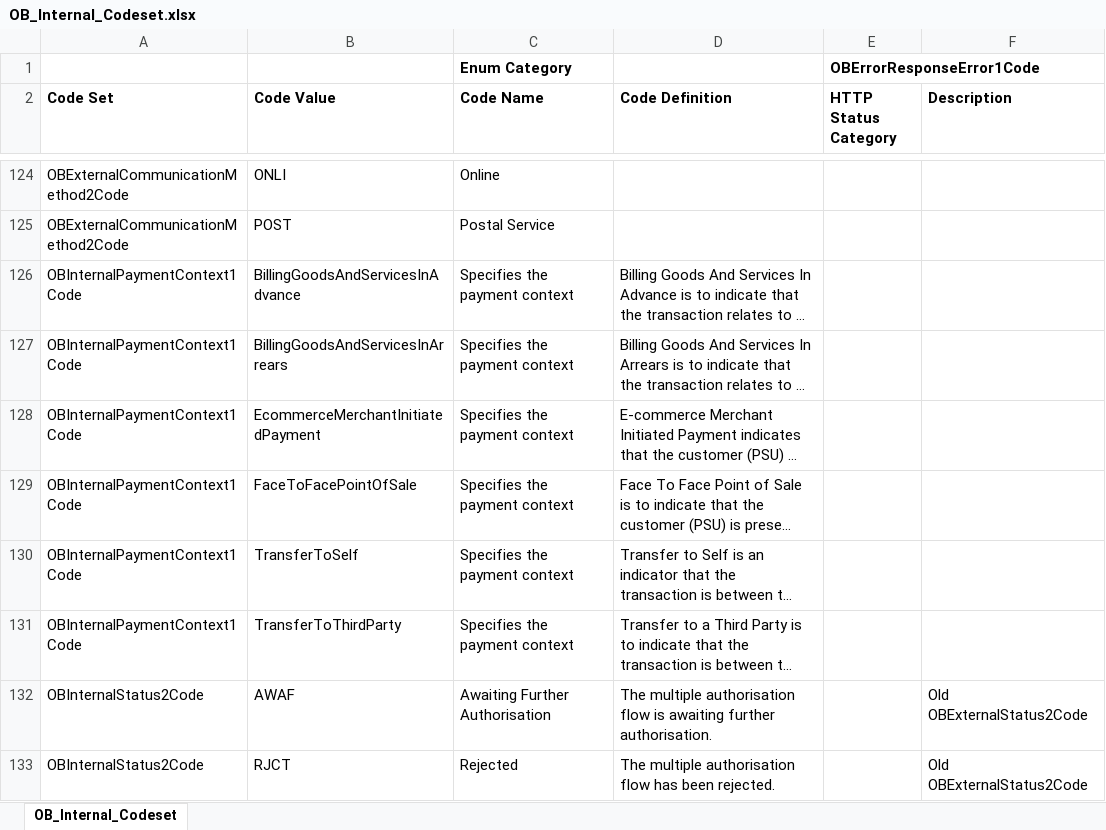
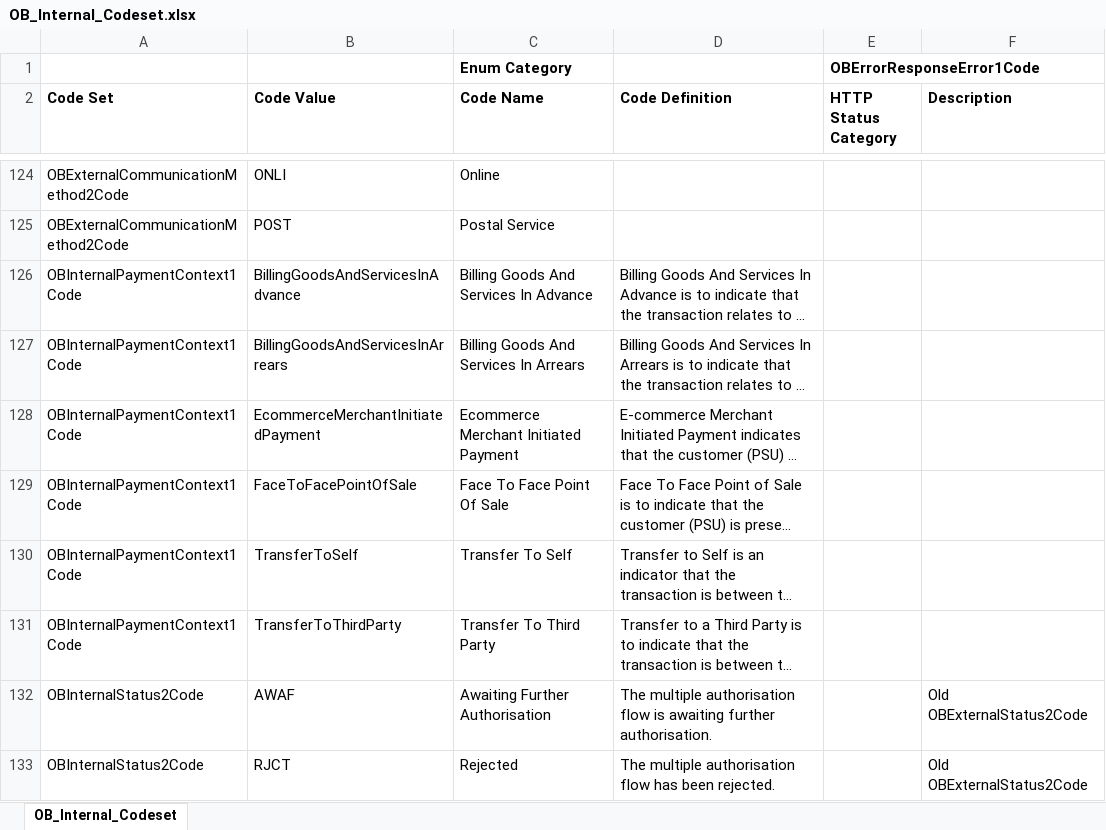
Before and after one commit to OpenBankingUK/External_Internal_CodeSets, an Excel workbook: OB_Internal_Codeset.xlsx, sheet OB_Internal_Codeset, drawn as a sheet; only a part is shown, gaps mark what is left out; long unchanged cells end in …; values as stored, in another font and other column widths than the file's, no borders; the diff covers the shown part only; the diff names each change by its address in the sheet, - before the commit and + after, or states it on an @@ line.

```diff
--- a/OB_Internal_Codeset.xlsx (sheet OB_Internal_Codeset)
+++ b/OB_Internal_Codeset.xlsx (sheet OB_Internal_Codeset)
-C126 (Code Name): Specifies the payment context
+C126 (Code Name): Billing Goods And Services In Advance
-C127 (Code Name): Specifies the payment context
+C127 (Code Name): Billing Goods And Services In Arrears
-C128 (Code Name): Specifies the payment context
+C128 (Code Name): Ecommerce Merchant Initiated Payment
-C129 (Code Name): Specifies the payment context
+C129 (Code Name): Face To Face Point Of Sale
-C130 (Code Name): Specifies the payment context
+C130 (Code Name): Transfer To Self
-C131 (Code Name): Specifies the payment context
+C131 (Code Name): Transfer To Third Party
```
Also changed, not shown: 7 added rows, 1 removed row, 1 edited cell and cell formats elsewhere in this sheet, ISO_External_Codeset.xlsx, 6 other files.
